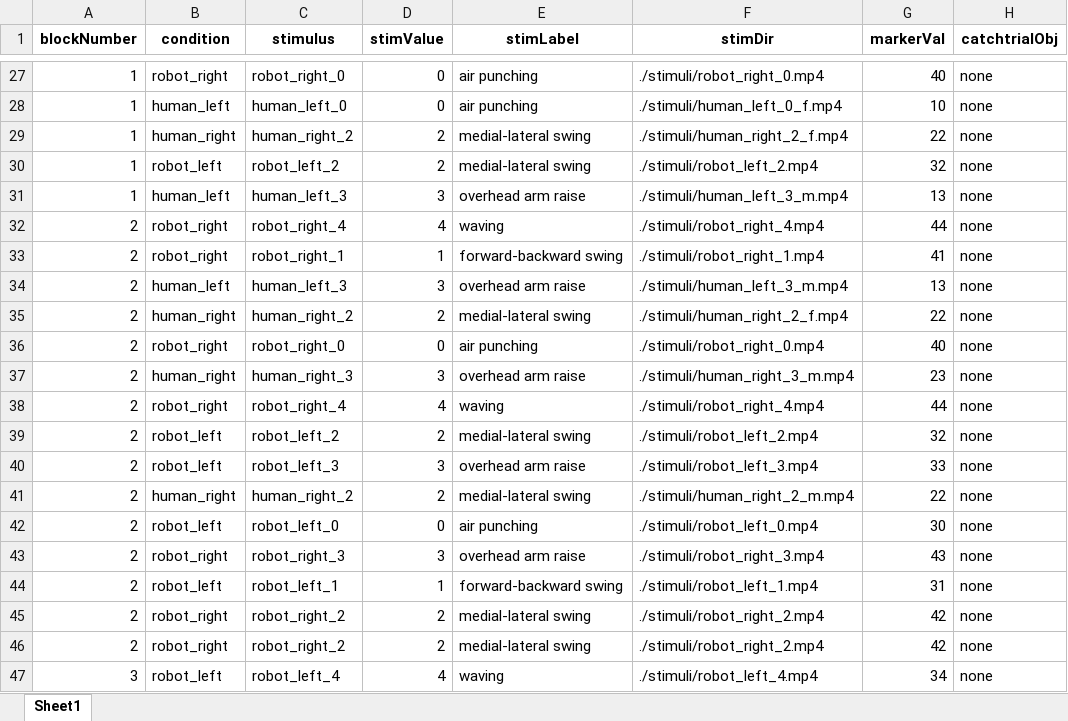
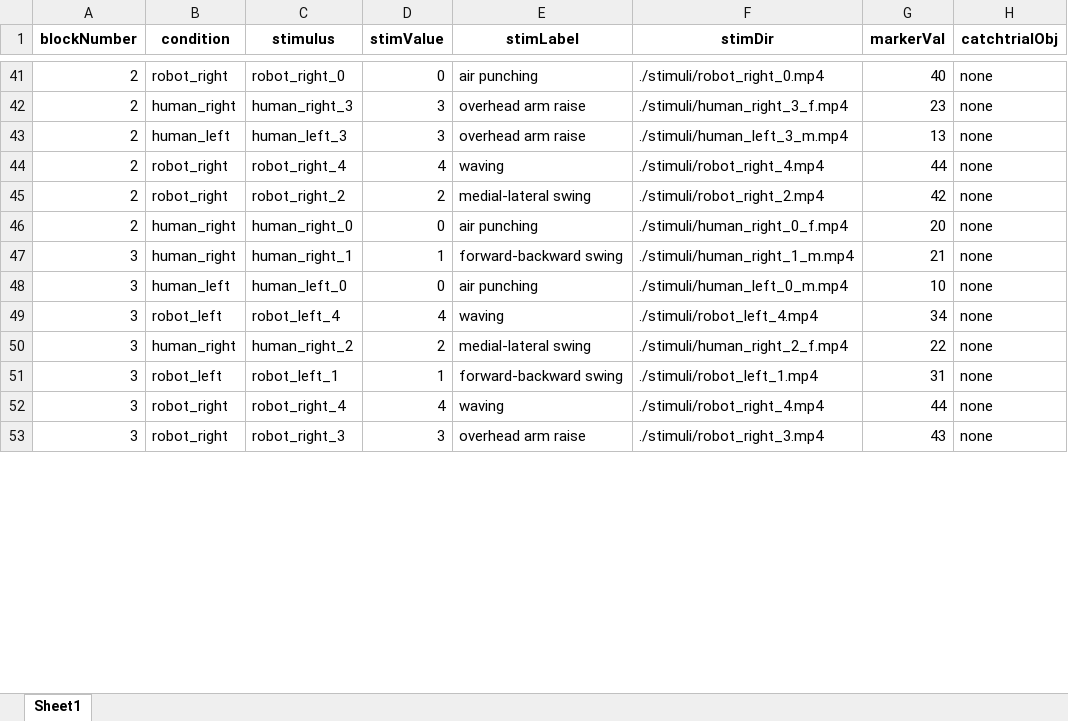
Before and after one commit to anht-nguyen/AO_human_v_robot_main, an Excel workbook: AOE_final_randomized_trials.xlsx, sheet Sheet1, drawn as a sheet; only a part is shown, gaps mark what is left out; values as stored, in another font and other column widths than the file's, no borders; removed rows and columns are numbered as before the commit, all else as after; the diff covers the shown part only; the diff names each change by its address in the sheet, - before the commit and + after, or states it on an @@ line.

Commit message:
create training session psychopy and stim table xlsx

```diff
--- a/AOE_final_randomized_trials.xlsx (sheet Sheet1)
+++ b/AOE_final_randomized_trials.xlsx (sheet Sheet1)
-A41 (blockNumber): 1
+A41 (blockNumber): 2
-row 28: 1 | human_left | human_left_0 | 0 | air punching | ./stimuli/human_left_0_f.mp4 | 10 | none
-row 29: 1 | human_right | human_right_2 | 2 | medial-lateral swing | ./stimuli/human_right_2_f.mp4 | 22 | none
@@ row 30 moved to row 22: 1 @@
+row 42: 2 | human_right | human_right_3 | 3 | overhead arm raise | ./stimuli/human_right_3_f.mp4 | 23 | none
-A43 (blockNumber): 1
+A43 (blockNumber): 2
@@ row 33 moved to row 38: 2 @@
-row 34: 2 | human_left | human_left_3 | 3 | overhead arm raise | ./stimuli/human_left_3_m.mp4 | 13 | none
-row 35: 2 | human_right | human_right_2 | 2 | medial-lateral swing | ./stimuli/human_right_2_f.mp4 | 22 | none
-row 36: 2 | robot_right | robot_right_0 | 0 | air punching | ./stimuli/robot_right_0.mp4 | 40 | none
-row 37: 2 | human_right | human_right_3 | 3 | overhead arm raise | ./stimuli/human_right_3_m.mp4 | 23 | none
-row 38: 2 | robot_right | robot_right_4 | 4 | waving | ./stimuli/robot_right_4.mp4 | 44 | none
-row 39: 2 | robot_left | robot_left_2 | 2 | medial-lateral swing | ./stimuli/robot_left_2.mp4 | 32 | none
@@ row 40 moved to row 34: 2 @@
-row 41: 2 | human_right | human_right_2 | 2 | medial-lateral swing | ./stimuli/human_right_2_m.mp4 | 22 | none
-row 42: 2 | robot_left | robot_left_0 | 0 | air punching | ./stimuli/robot_left_0.mp4 | 30 | none
-row 43: 2 | robot_right | robot_right_3 | 3 | overhead arm raise | ./stimuli/robot_right_3.mp4 | 43 | none
@@ row 44 moved to row 37: 2 @@
-B46 (condition): robot_right
+B46 (condition): human_right
-C46 (stimulus): robot_right_2
+C46 (stimulus): human_right_0
-D46 (stimValue): 2
+D46 (stimValue): 0
-E46 (stimLabel): medial-lateral swing
+E46 (stimLabel): air punching
-F46 (stimDir): ./stimuli/robot_right_2.mp4
+F46 (stimDir): ./stimuli/human_right_0_f.mp4
-G46 (markerVal): 42
+G46 (markerVal): 20
+row 47: 3 | human_right | human_right_1 | 1 | forward-backward swing | ./stimuli/human_right_1_m.mp4 | 21 | none
+row 48: 3 | human_left | human_left_0 | 0 | air punching | ./stimuli/human_left_0_m.mp4 | 10 | none
+row 50: 3 | human_right | human_right_2 | 2 | medial-lateral swing | ./stimuli/human_right_2_f.mp4 | 22 | none
+row 51: 3 | robot_left | robot_left_1 | 1 | forward-backward swing | ./stimuli/robot_left_1.mp4 | 31 | none
+row 52: 3 | robot_right | robot_right_4 | 4 | waving | ./stimuli/robot_right_4.mp4 | 44 | none
@@ row 55 moved to row 53: 3 @@
```
Also changed, not shown: 49 added rows, 44 removed rows, 9 moved rows and 104 edited cells elsewhere in this sheet, AO_final_randomized_trials.xlsx, 7 other files.
